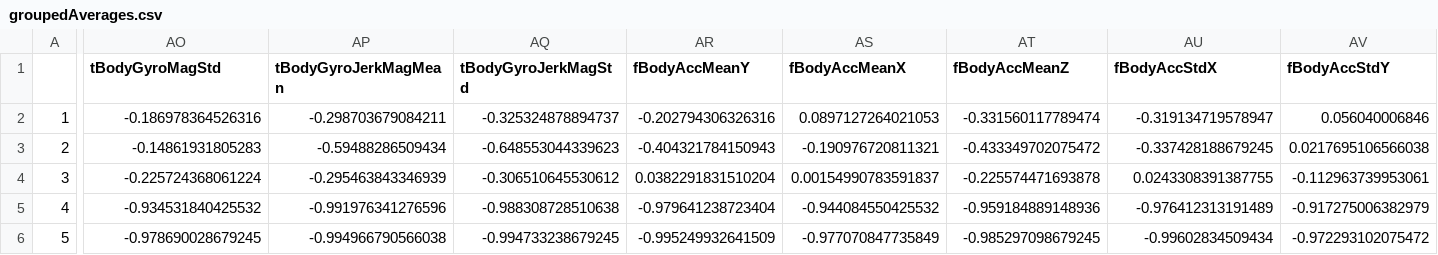
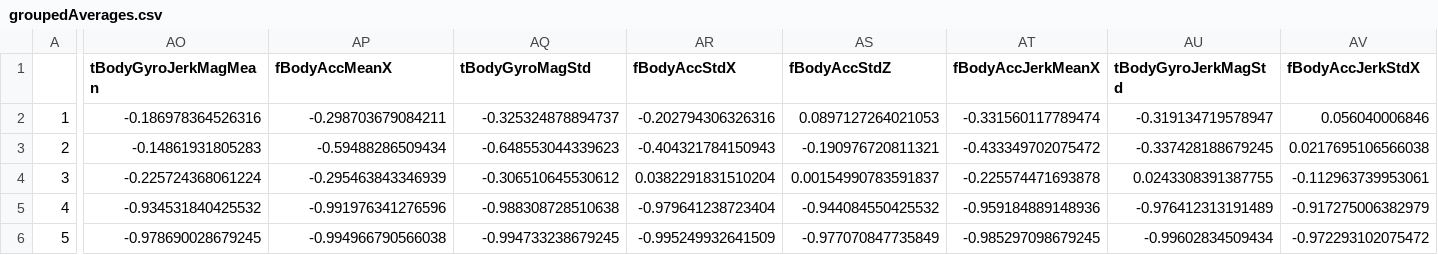
Before and after one commit to kdresser/GACD-Project, a CSV file: groupedAverages.csv, drawn as a sheet; only a part is shown, gaps mark what is left out; the diff covers the shown part only; the diff names each change by its address in the sheet, - before the commit and + after, or states it on an @@ line.

```diff
--- a/groupedAverages.csv
+++ b/groupedAverages.csv
-AO1: tBodyGyroMagStd
+AO1: tBodyGyroJerkMagMean
-AP1: tBodyGyroJerkMagMean
+AP1: fBodyAccMeanX
-AQ1: tBodyGyroJerkMagStd
+AQ1: tBodyGyroMagStd
-AR1: fBodyAccMeanY
+AR1: fBodyAccStdX
-AS1: fBodyAccMeanX
+AS1: fBodyAccStdZ
-AT1: fBodyAccMeanZ
+AT1: fBodyAccJerkMeanX
-AU1: fBodyAccStdX
+AU1: tBodyGyroJerkMagStd
-AV1: fBodyAccStdY
+AV1: fBodyAccJerkStdX
```
Also changed, not shown: 14 edited cells elsewhere in this file, 6 other files.
